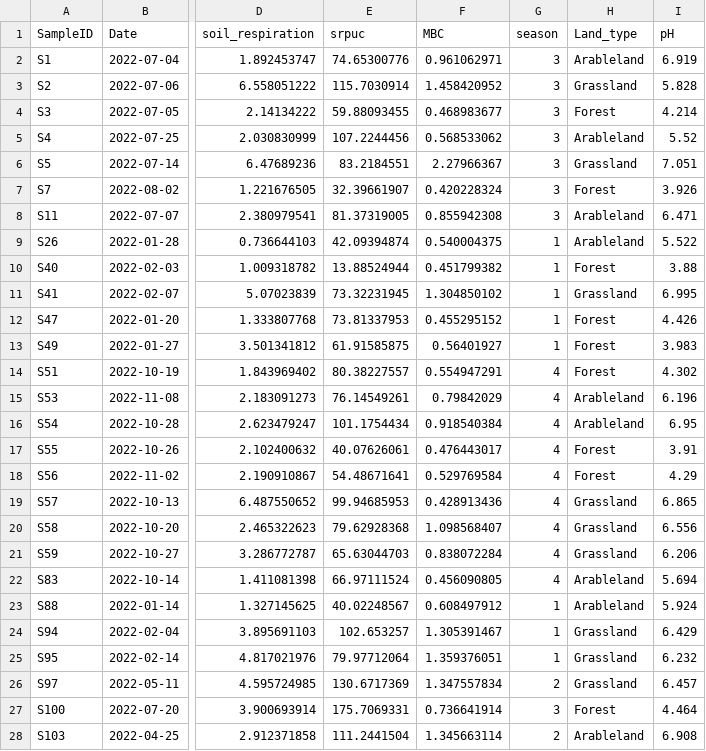
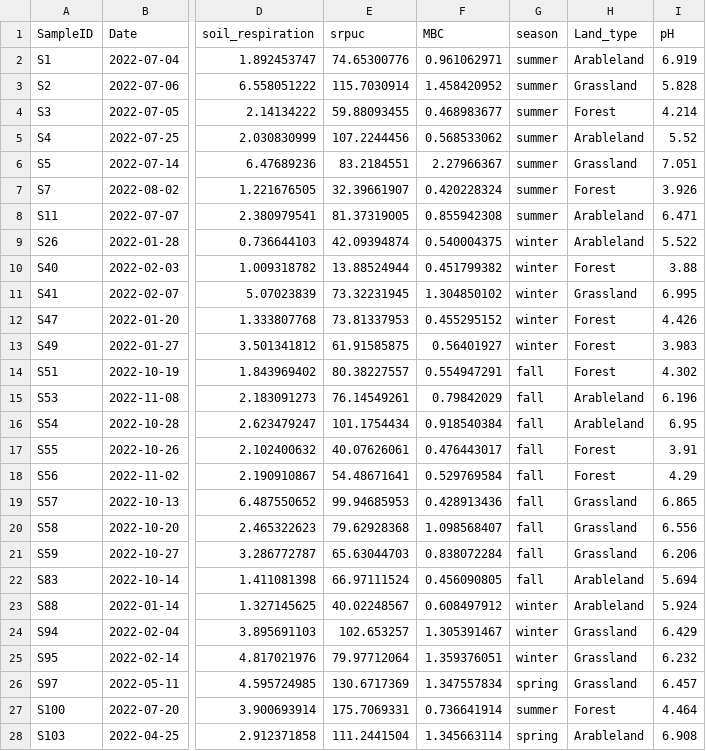
Before and after one commit to danchurch/fichtelgebirgeSoils, a CSV file: spatialAnalysis/repeatedPlotsEnv.csv, drawn as a sheet; only a part is shown, gaps mark what is left out; the diff covers the shown part only; the diff names each change by its address in the sheet, - before the commit and + after, or states it on an @@ line.

Commit message:
synch up lab for small spatiotemp sample

```diff
--- a/spatialAnalysis/repeatedPlotsEnv.csv
+++ b/spatialAnalysis/repeatedPlotsEnv.csv
-G2:G8 (season): 3
+G2:G8 (season): summer
-G9:G13 (season): 1
+G9:G13 (season): winter
-G14:G22 (season): 4
+G14:G22 (season): fall
-G23:G25 (season): 1
+G23:G25 (season): winter
-G26 (season): 2
+G26 (season): spring
-G27 (season): 3
+G27 (season): summer
-G28 (season): 2
+G28 (season): spring
```
Also changed, not shown: 7 edited cells elsewhere in this file, 3 other files.
